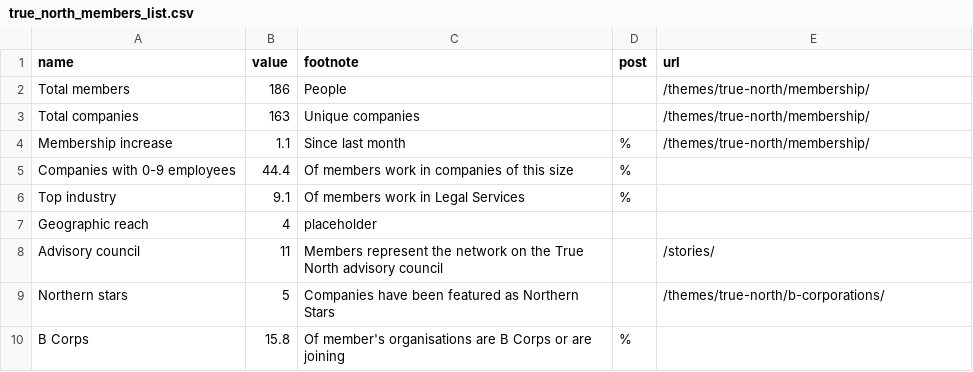
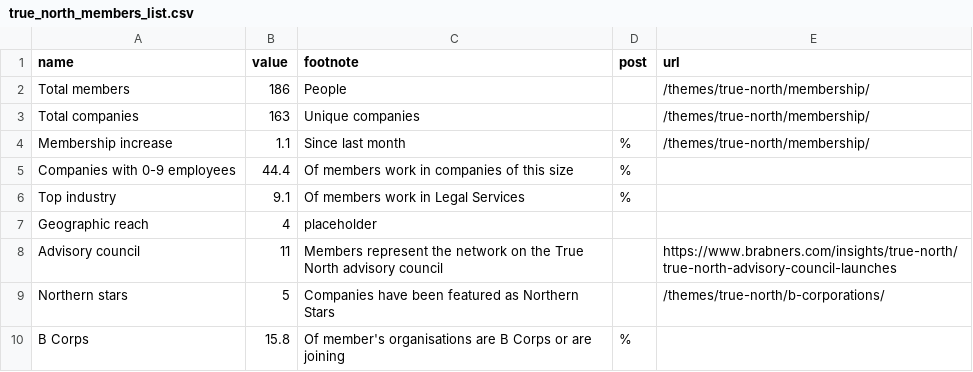
Before and after one commit to open-innovations/true-north, a CSV file: src/_data/dashboard/true_north_members_list.csv, drawn as a sheet.

Commit message:
Add link to advisory council.

```diff
--- a/src/_data/dashboard/true_north_members_list.csv
+++ b/src/_data/dashboard/true_north_members_list.csv
@@ -7,3 +7,3 @@ Top industry,9.1,Of members work in Legal Services,%,
 Geographic reach,4,placeholder,,
-Advisory council,11,Members represent the network on the True North advisory council,,/stories/
+Advisory council,11,Members represent the network on the True North advisory council,,https://www.brabners.com/insights/true-north/true-north-advisory-council-launches
 Northern stars,5,Companies have been featured as Northern Stars,,/themes/true-north/b-corporations/
```
Also changed, not shown: 1 other file.
